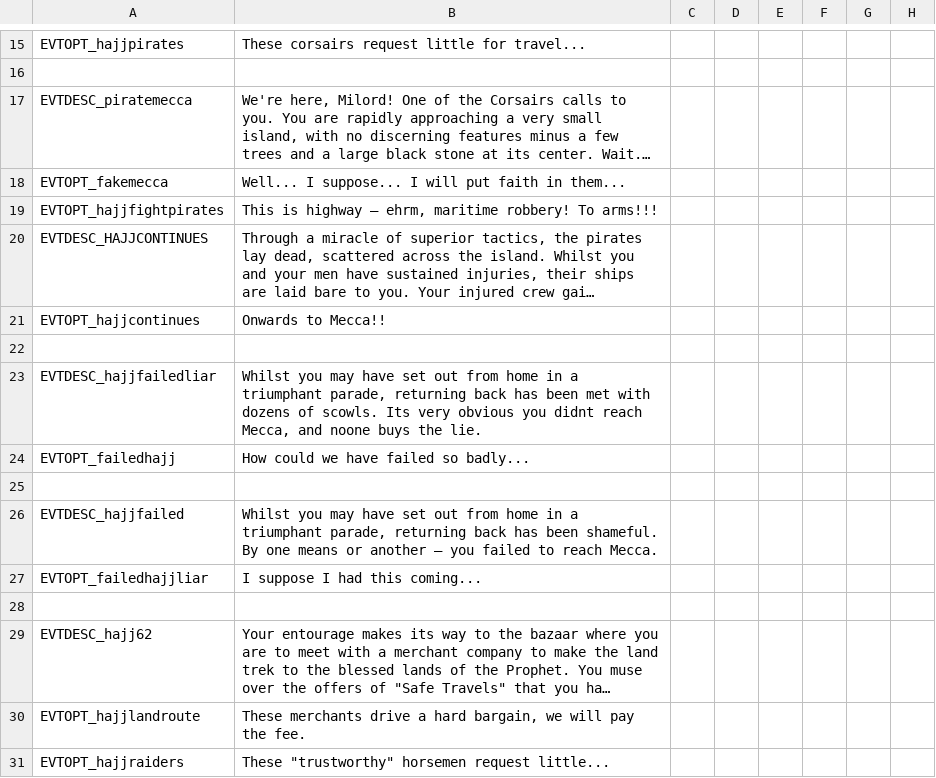
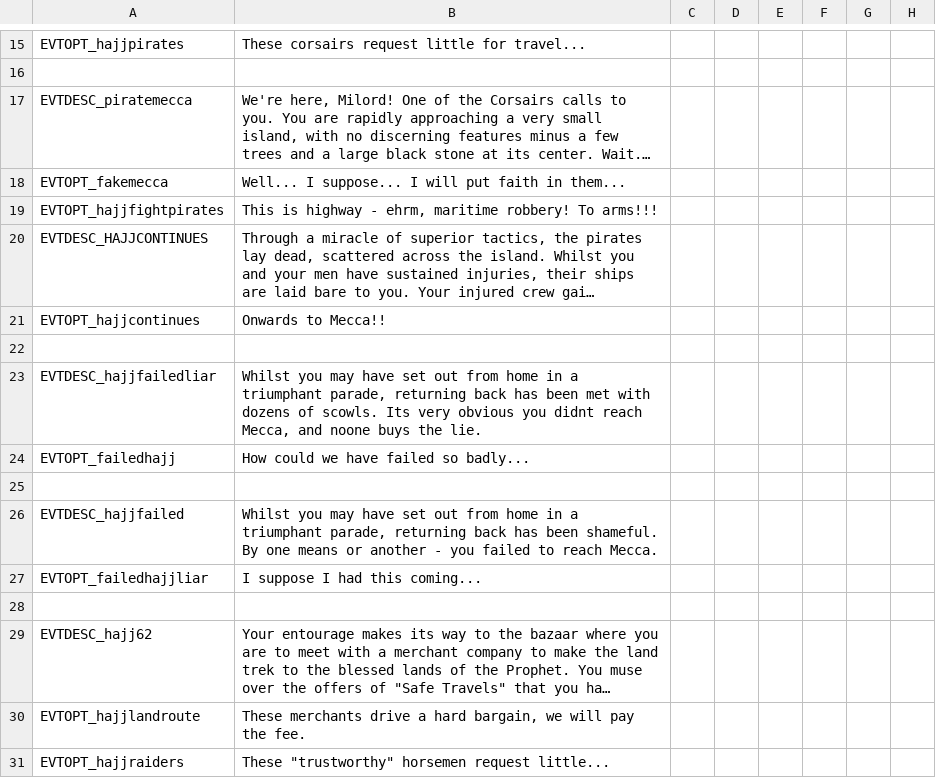
Before and after one commit to derdang/posttoyo, a CSV file: After the End Orientalis/localisation/00_muslim_pilgrimages.csv, drawn as a sheet; only a part is shown, gaps mark what is left out; long unchanged cells end in …; the diff names each change by its address in the sheet, - before the commit and + after, or states it on an @@ line.

Commit message:
fixed wrong placement of portrait properties and fixed loc for muslim pilgrimage

```diff
--- a/After the End Orientalis/localisation/00_muslim_pilgrimages.csv
+++ b/After the End Orientalis/localisation/00_muslim_pilgrimages.csv
-B19: …is highway — ehrm, maritime…
+B19: …is highway - ehrm, maritime…
-B26: …or another — you failed…
+B26: …or another - you failed…
```
Also changed, not shown: 1 other file.
